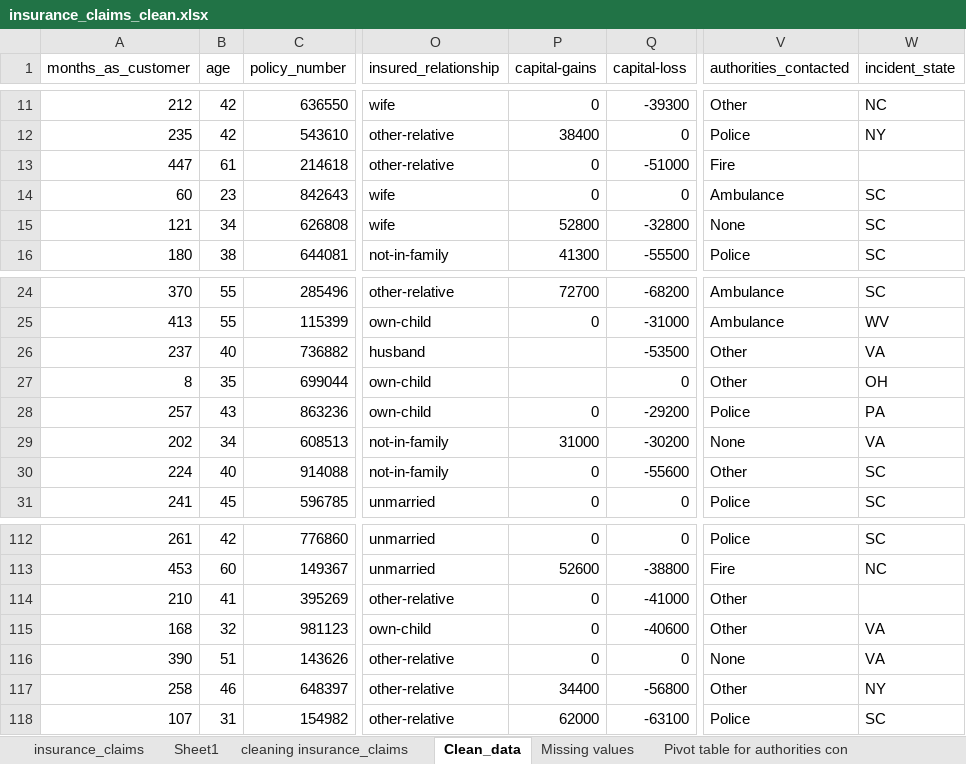
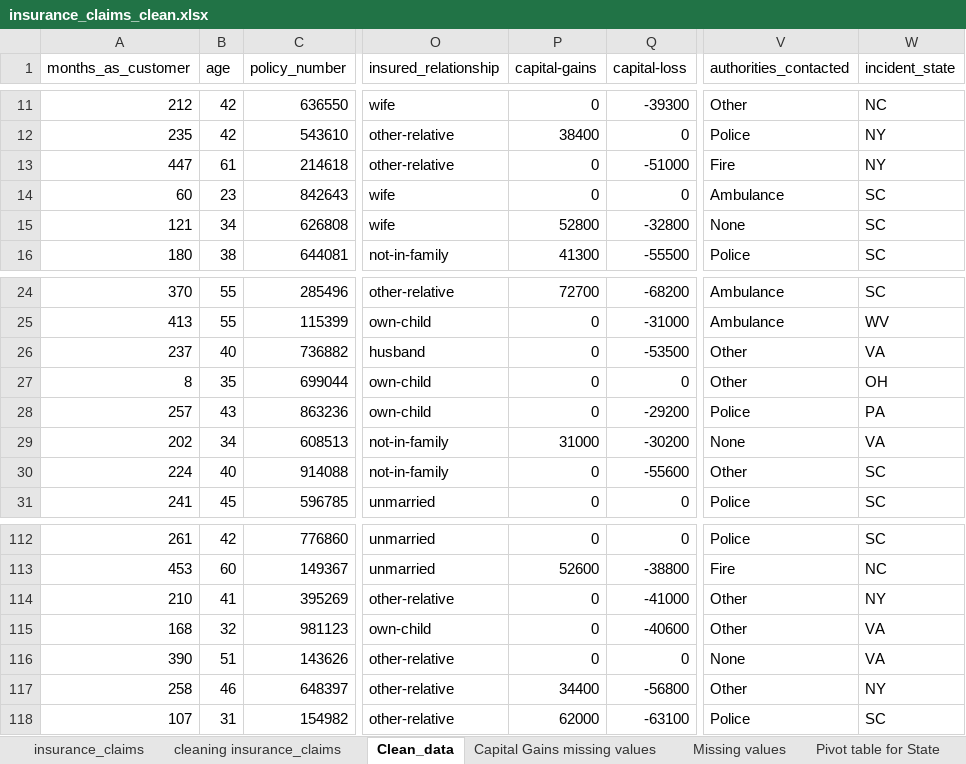
Before and after one commit to Bertie1990/Integrated-Project, an Excel workbook: insurance_claims_clean.xlsx, sheet Clean_data, drawn as a sheet; only a part is shown, gaps mark what is left out; values as stored, in another font and other column widths than the file's, no borders; the diff names each change by its address in the sheet, - before the commit and + after, or states it on an @@ line.

```diff
--- a/insurance_claims_clean.xlsx (sheet Clean_data)
+++ b/insurance_claims_clean.xlsx (sheet Clean_data)
-sheet tab: Sheet1
+sheet tab: Pivot table for State
+sheet tab: Capital Gains missing values
@@ sheet tab order changed: insurance_claims | cleaning insurance_claims | Clean_data | Capital Gains missing values | Missing values | Pivot table for State @@
-W13 (incident_state): (empty)
+W13 (incident_state): NY
-P26:P27 (capital-gains): (empty)
+P26:P27 (capital-gains): 0
-W114 (incident_state): (empty)
+W114 (incident_state): NY
```
Also changed, not shown: sheet cleaning insurance_claims, sheet Pivot table for State, charts or pictures, 1 other file.
